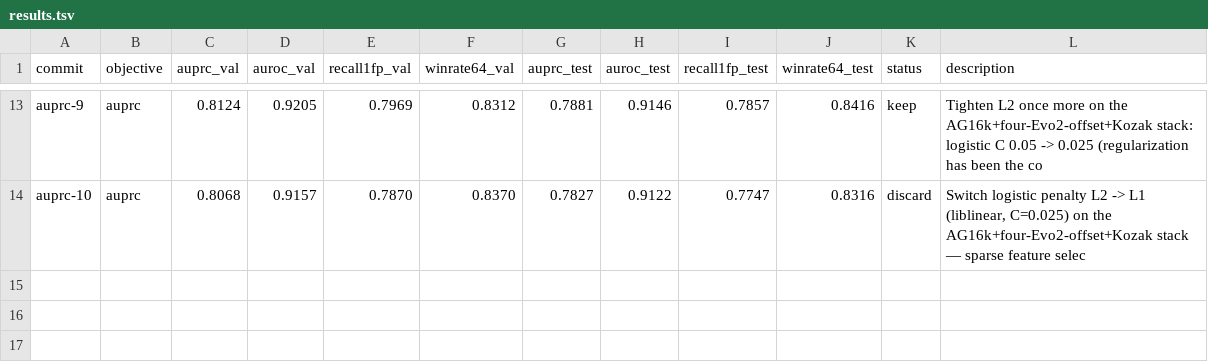
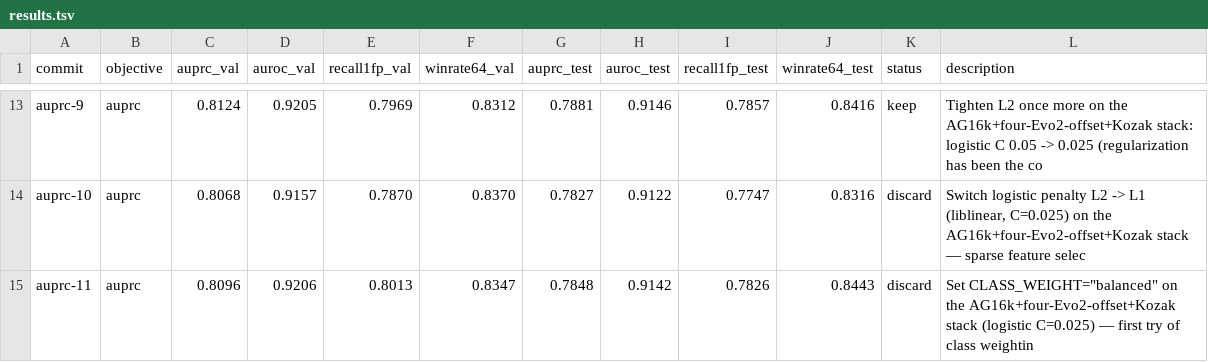
Before and after one commit to cheeseman-lab/tisiago, a TSV file: autoresearch/results.tsv, drawn as a sheet; only a part is shown, gaps mark what is left out.

Commit message:
[auprc] discard i11 obj=0.8096 (bar=0.8124): Set CLASS_WEIGHT="balanced" on the AG16k+four-Evo2-offset+Kozak stack (logistic C=0.025) — first try of class weightin

```diff
--- a/autoresearch/results.tsv
+++ b/autoresearch/results.tsv
@@ -14 +14,2 @@ auprc-9	auprc	0.8124	0.9205	0.7969	0.8312	0.7881	0.9146	0.7857	0.8416	keep	Tight
 auprc-10	auprc	0.8068	0.9157	0.7870	0.8370	0.7827	0.9122	0.7747	0.8316	discard	Switch logistic penalty L2 -> L1 (liblinear, C=0.025) on the AG16k+four-Evo2-offset+Kozak stack — sparse feature selec
+auprc-11	auprc	0.8096	0.9206	0.8013	0.8347	0.7848	0.9142	0.7826	0.8443	discard	Set CLASS_WEIGHT="balanced" on the AG16k+four-Evo2-offset+Kozak stack (logistic C=0.025) — first try of class weightin
```
